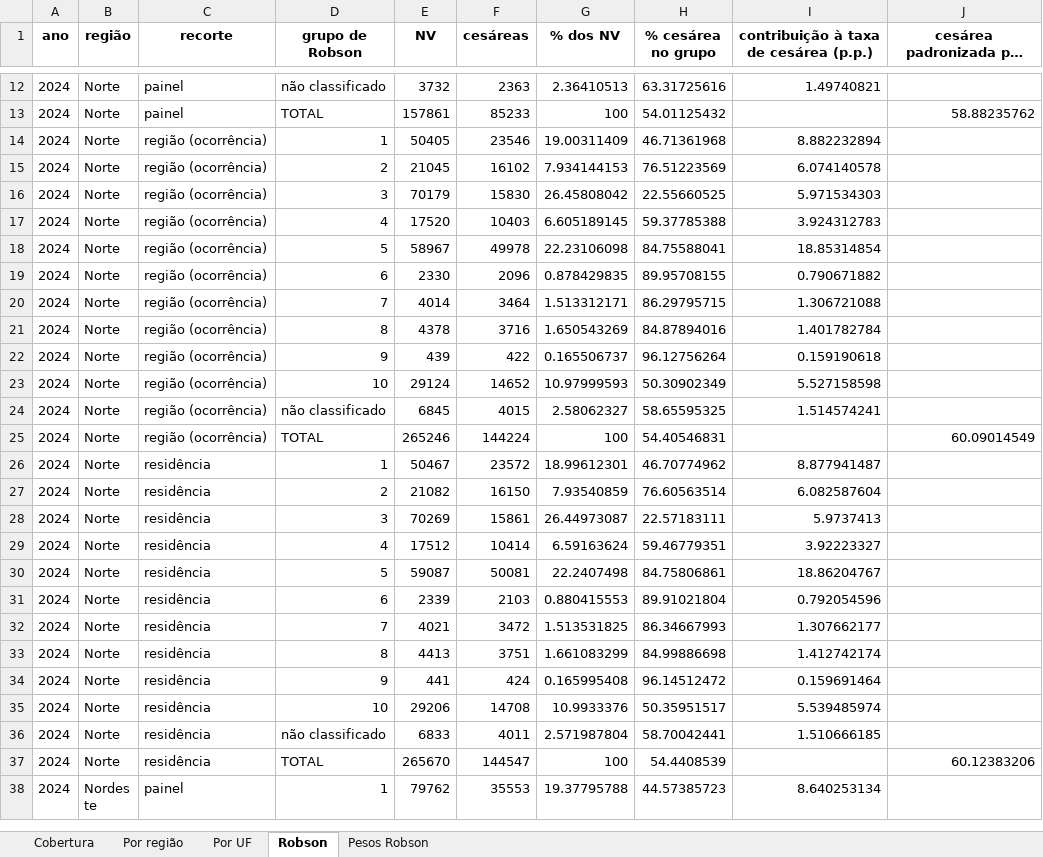
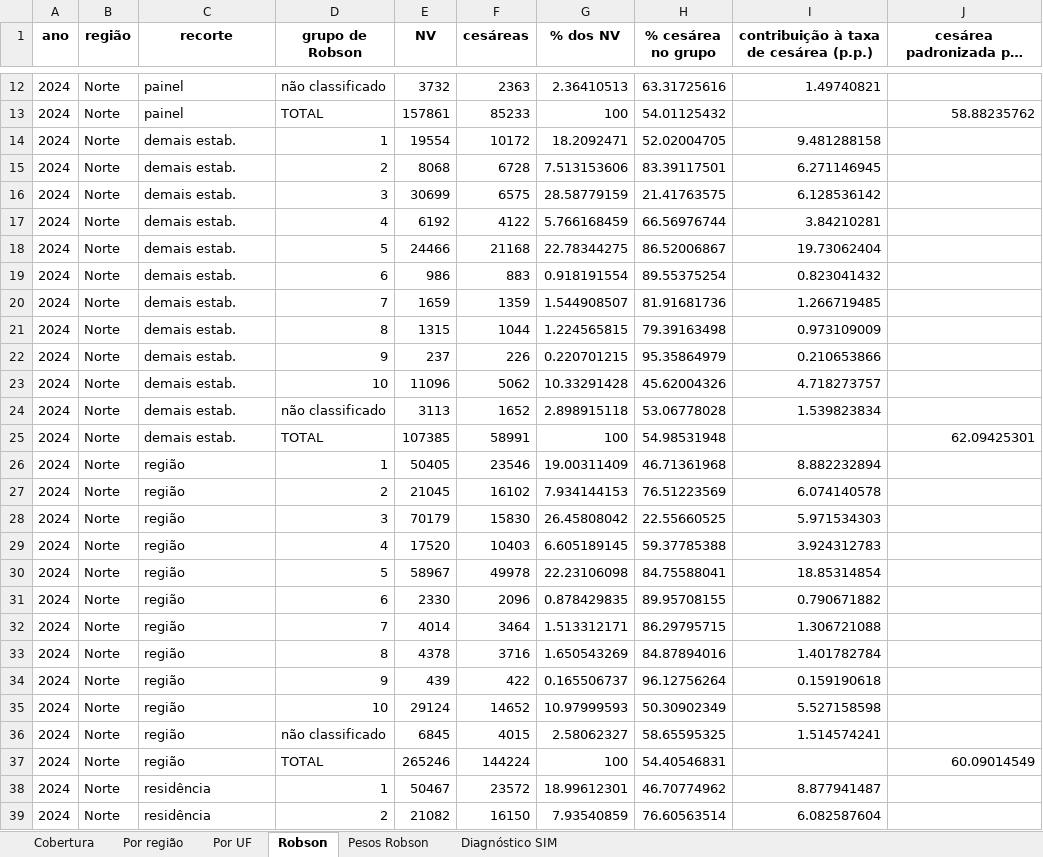
Before and after one commit to anamazza/Indicadores_partos_Brasil2024, an Excel workbook: planilhas/COMPARACAO_REGIONAL_2024_2025.xlsx, sheet Robson, drawn as a sheet; only a part is shown, gaps mark what is left out; the shorter side is filled out with more unchanged rows; long unchanged cells end in …; values as stored, in another font and other column widths than the file's, no borders; addresses are those after the commit; the diff covers the shown part only; the diff names each change by its address in the sheet, - before the commit and + after, or states it on an @@ line.

```diff
--- a/planilhas/COMPARACAO_REGIONAL_2024_2025.xlsx (sheet Robson)
+++ b/planilhas/COMPARACAO_REGIONAL_2024_2025.xlsx (sheet Robson)
+sheet tab: Diagnóstico SIM
+row 14: 2024 | Norte | demais estab. | 1 | 19554 | 10172 | 18.2092471 | 52.02004705 | 9.481288158
+row 15: 2024 | Norte | demais estab. | 2 | 8068 | 6728 | 7.513153606 | 83.39117501 | 6.271146945
+row 16: 2024 | Norte | demais estab. | 3 | 30699 | 6575 | 28.58779159 | 21.41763575 | 6.128536142
+row 17: 2024 | Norte | demais estab. | 4 | 6192 | 4122 | 5.766168459 | 66.56976744 | 3.84210281
+row 18: 2024 | Norte | demais estab. | 5 | 24466 | 21168 | 22.78344275 | 86.52006867 | 19.73062404
+row 19: 2024 | Norte | demais estab. | 6 | 986 | 883 | 0.918191554 | 89.55375254 | 0.823041432
+row 20: 2024 | Norte | demais estab. | 7 | 1659 | 1359 | 1.544908507 | 81.91681736 | 1.266719485
+row 21: 2024 | Norte | demais estab. | 8 | 1315 | 1044 | 1.224565815 | 79.39163498 | 0.973109009
+row 22: 2024 | Norte | demais estab. | 9 | 237 | 226 | 0.220701215 | 95.35864979 | 0.210653866
+row 23: 2024 | Norte | demais estab. | 10 | 11096 | 5062 | 10.33291428 | 45.62004326 | 4.718273757
+row 24: 2024 | Norte | demais estab. | não classificado | 3113 | 1652 | 2.898915118 | 53.06778028 | 1.539823834
+row 25: 2024 | Norte | demais estab. | TOTAL | 107385 | 58991 | 100 | 54.98531948 |  | 62.09425301
-C26:C37 (recorte): região (ocorrência)
+C26:C37 (recorte): região
```
Also changed, not shown: 132 added rows and 132 edited cells elsewhere in this sheet, sheet Por UF, sheet Por região, sheet Cobertura, 19 other files.
